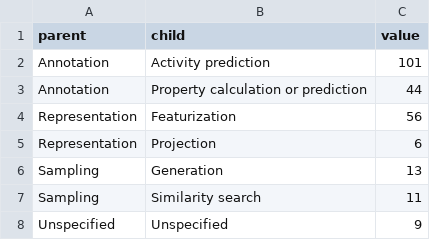
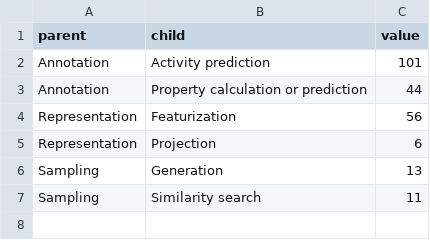
Before and after one commit to ersilia-os/ersilia-stats, a CSV file: site/data/tables/models_task_tree.csv, drawn as a sheet.

```diff
--- a/site/data/tables/models_task_tree.csv
+++ b/site/data/tables/models_task_tree.csv
@@ -7,2 +7 @@ Sampling,Generation,13
 Sampling,Similarity search,11
-Unspecified,Unspecified,9
```
Also changed, not shown: 40 other files.
